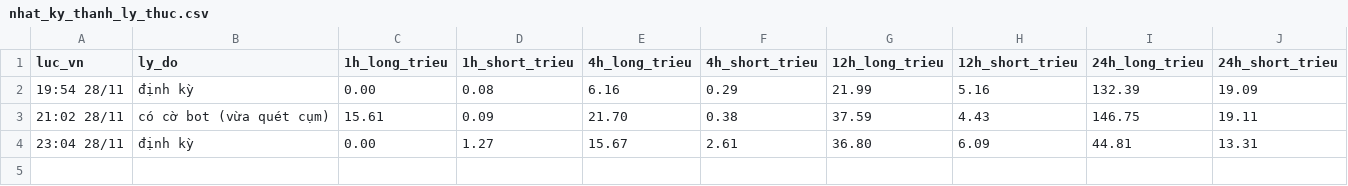
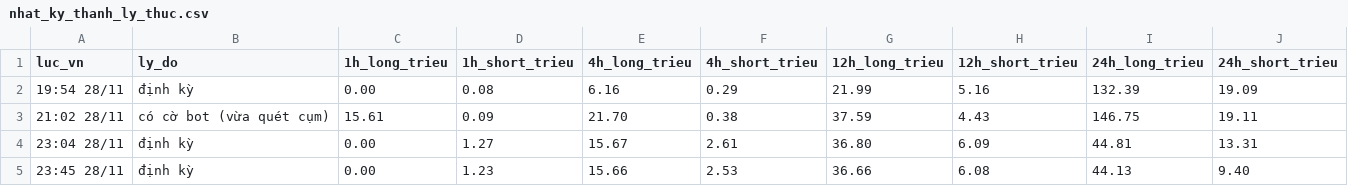
Before and after one commit to ngocdung210482-cloud/hop-signal, a CSV file: nhat_ky_thanh_ly_thuc.csv, drawn as a sheet; the diff names each change by its address in the sheet, - before the commit and + after, or states it on an @@ line.

Commit message:
Bot tự cập nhật cụm thanh lý + thanh lý thật từ CoinGlass

```diff
--- a/nhat_ky_thanh_ly_thuc.csv
+++ b/nhat_ky_thanh_ly_thuc.csv
+row 5: 23:45 28/11 | định kỳ | 0.00 | 1.23 | 15.66 | 2.53 | 36.66 | 6.08 | 44.13 | 9.40
```
Also changed, not shown: 1 other file.
